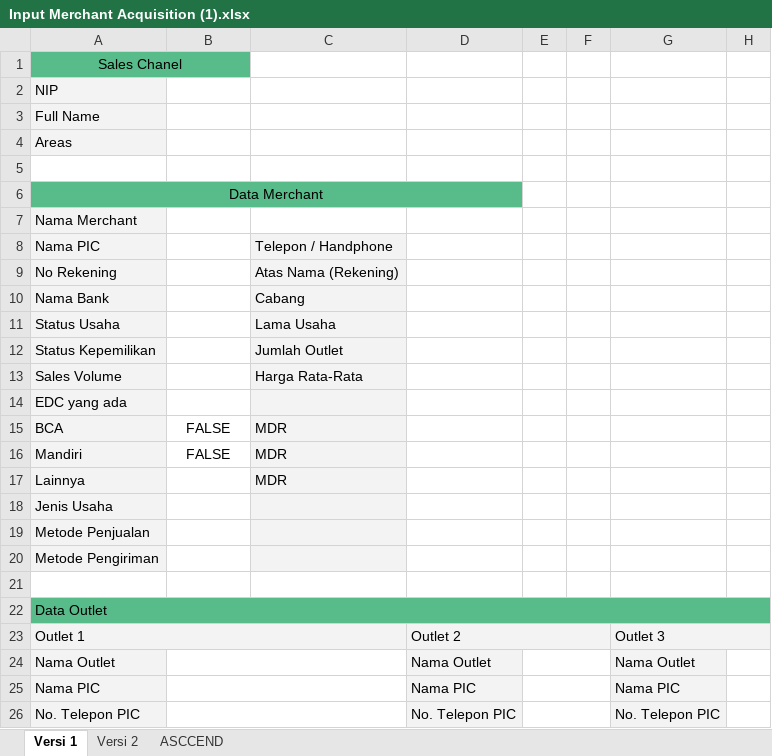
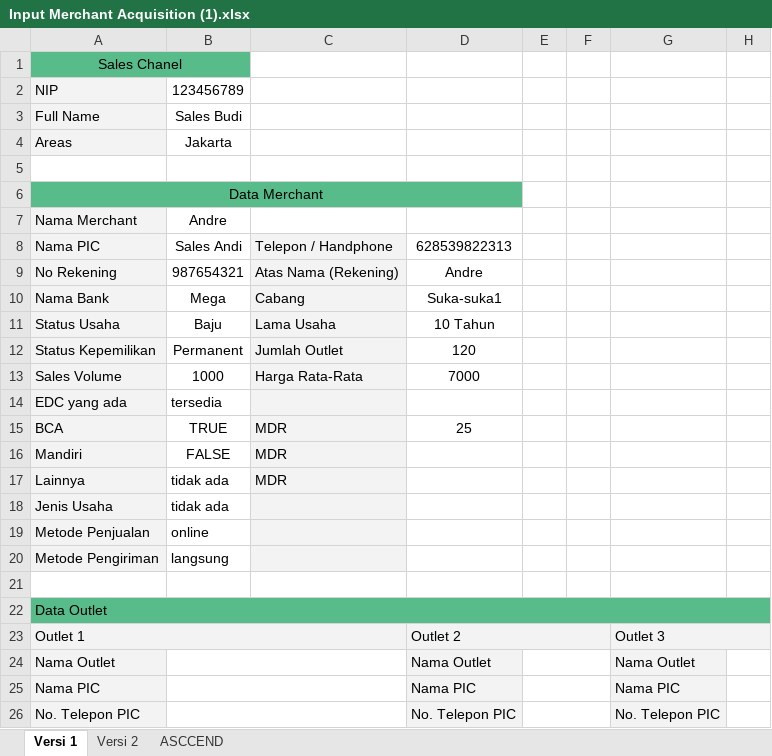
Before and after one commit to rakahadhyana/MerchantAcquisition, an Excel workbook: attachments/Input Merchant Acquisition (1).xlsx, sheet Versi 1, drawn as a sheet; only a part is shown; values as stored, in another font and other column widths than the file's, no borders; charts and pictures and conditional formats not drawn; the diff covers the shown part only; the diff names each change by its address in the sheet, - before the commit and + after, or states it on an @@ line.

Commit message:
Udah bisa baca Merchant Data sampai MDR nya

```diff
--- a/attachments/Input Merchant Acquisition (1).xlsx (sheet Versi 1)
+++ b/attachments/Input Merchant Acquisition (1).xlsx (sheet Versi 1)
-B2: (empty)
+B2: 123456789
-B3: (empty)
+B3: Sales Budi
-B4: (empty)
+B4: Jakarta
-B7: (empty)
+B7: Andre
-B8: (empty)
+B8: Sales Andi
-D8: (empty)
+D8: 628539822313
-B9: (empty)
+B9: 987654321
-D9: (empty)
+D9: Andre
-B10: (empty)
+B10: Mega
-D10: (empty)
+D10: Suka-suka1
-B11: (empty)
+B11: Baju
-D11: (empty)
+D11: 10 Tahun
-B12: (empty)
+B12: Permanent
-D12: (empty)
+D12: 120
-B13: (empty)
+B13: 1000
-D13: (empty)
+D13: 7000
-B14: (empty)
+B14: tersedia
-B15: FALSE
+B15: TRUE
-D15: (empty)
+D15: 25
-B17:B18: (empty)
+B17:B18: tidak ada
-B19: (empty)
+B19: online
-B20: (empty)
+B20: langsung
```
Also changed, not shown: 19 edited cells elsewhere in this sheet, charts or pictures, 4 other files.
